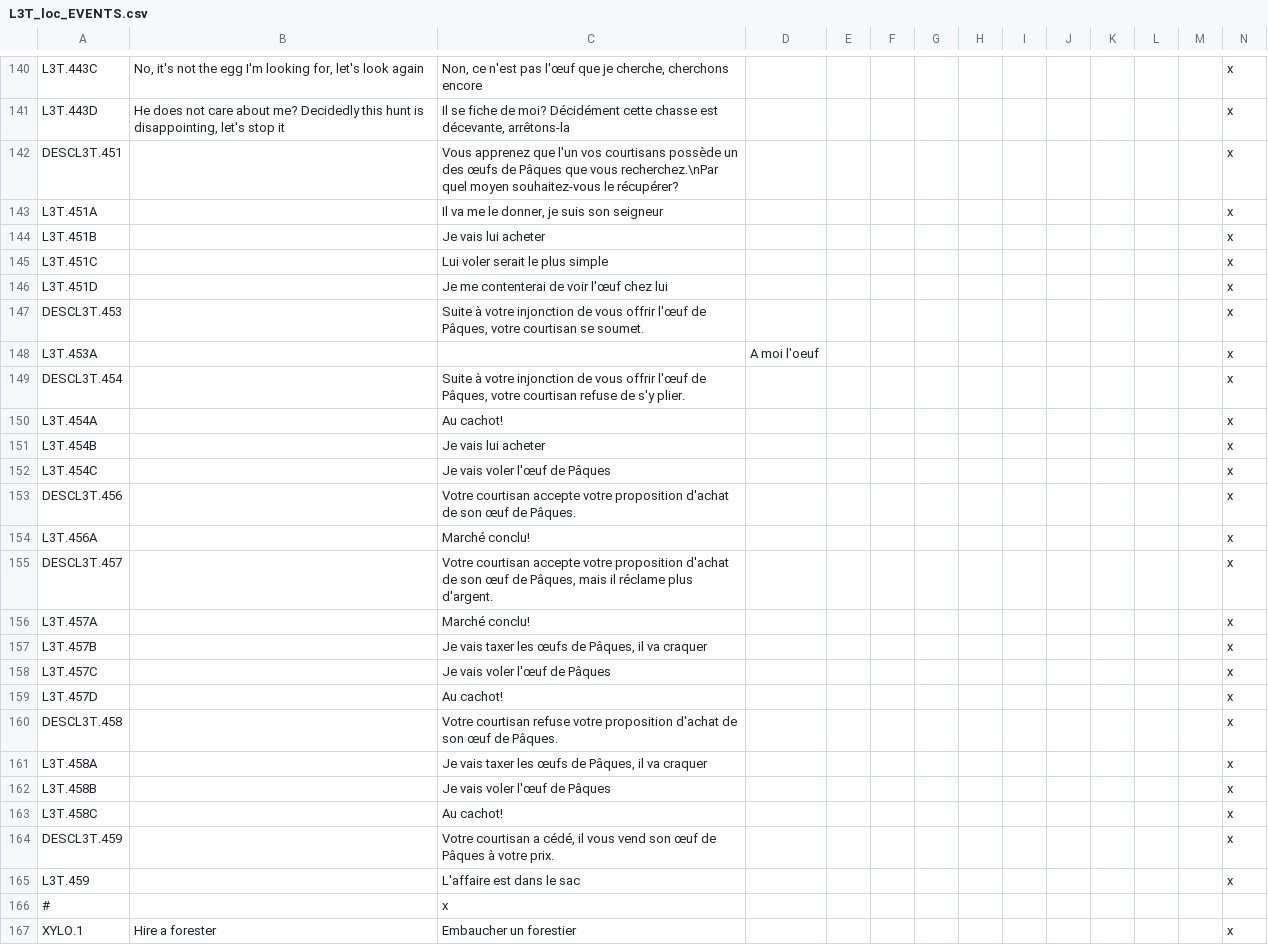
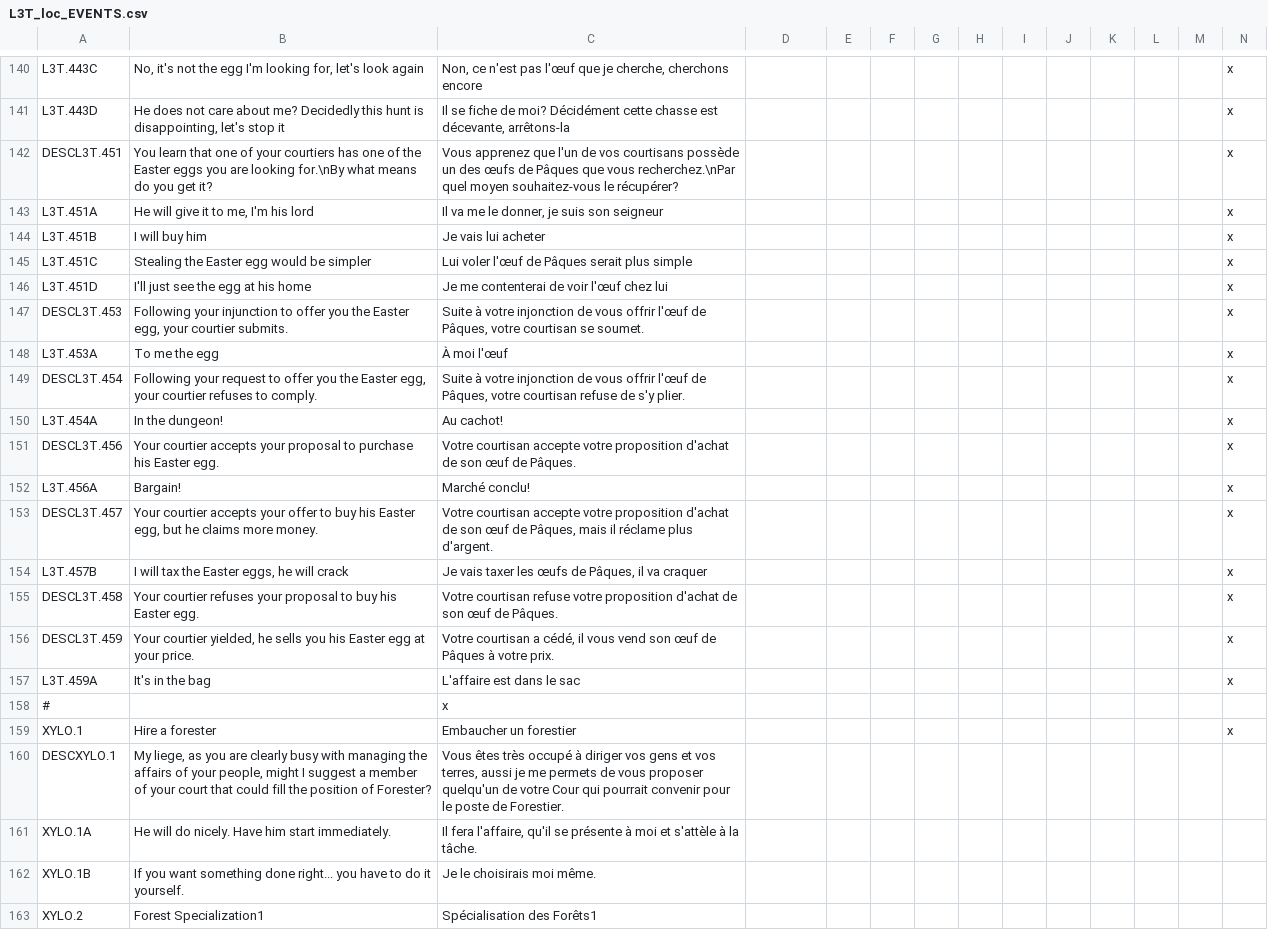
Before and after one commit to ArkoG/L3T, a CSV file: L3T/localisation/L3T_loc_EVENTS.csv, drawn as a sheet; only a part is shown, gaps mark what is left out; the shorter side is filled out with more unchanged rows; removed rows and columns are numbered as before the commit, all else as after; rows hold the shown columns only; the diff names each change by its address in the sheet, - before the commit and + after, or states it on an @@ line.

Commit message:
Implements events for egg N°5

```diff
--- a/L3T/localisation/L3T_loc_EVENTS.csv
+++ b/L3T/localisation/L3T_loc_EVENTS.csv
-B142: (empty)
+B142: You learn that one of your courtiers has one of the Easter eggs you are looking for.\nBy what means do you get it?
-C142: …que l'un vos courtisans…
+C142: …que l'un de vos courtisans…
-B143: (empty)
+B143: He will give it to me, I'm his lord
-B144: (empty)
+B144: I will buy him
-B145: (empty)
+B145: Stealing the Easter egg would be simpler
-C145: Lui voler serait le plus simple
+C145: Lui voler l'œuf de Pâques serait plus simple
-B146: (empty)
+B146: I'll just see the egg at his home
-B147: (empty)
+B147: Following your injunction to offer you the Easter egg, your courtier submits.
-B148: (empty)
+B148: To me the egg
-C148: (empty)
+C148: À moi l'œuf
-D148: A moi l'oeuf
+D148: (empty)
-B149: (empty)
+B149: Following your request to offer you the Easter egg, your courtier refuses to comply.
-B150: (empty)
+B150: In the dungeon!
-row 151: L3T.454B |  | Je vais lui acheter |  |  |  |  |  |  |  |  |  |  | x
-row 152: L3T.454C |  | Je vais voler l'œuf de Pâques |  |  |  |  |  |  |  |  |  |  | x
-B151: (empty)
+B151: Your courtier accepts your proposal to purchase his Easter egg.
-B152: (empty)
+B152: Bargain!
-B153: (empty)
+B153: Your courtier accepts your offer to buy his Easter egg, but he claims more money.
-row 156: L3T.457A |  | Marché conclu! |  |  |  |  |  |  |  |  |  |  | x
-B154: (empty)
+B154: I will tax the Easter eggs, he will crack
-row 158: L3T.457C |  | Je vais voler l'œuf de Pâques |  |  |  |  |  |  |  |  |  |  | x
-row 159: L3T.457D |  | Au cachot! |  |  |  |  |  |  |  |  |  |  | x
-B155: (empty)
+B155: Your courtier refuses your proposal to buy his Easter egg.
-row 161: L3T.458A |  | Je vais taxer les œufs de Pâques, il va craquer |  |  |  |  |  |  |  |  |  |  | x
-row 162: L3T.458B |  | Je vais voler l'œuf de Pâques |  |  |  |  |  |  |  |  |  |  | x
-row 163: L3T.458C |  | Au cachot! |  |  |  |  |  |  |  |  |  |  | x
-B156: (empty)
+B156: Your courtier yielded, he sells you his Easter egg at your price.
-A157: L3T.459
+A157: L3T.459A
-B157: (empty)
+B157: It's in the bag
```
Also changed, not shown: L3T/localisation/L3T_loc_DIVERS.csv, 3 other files.
